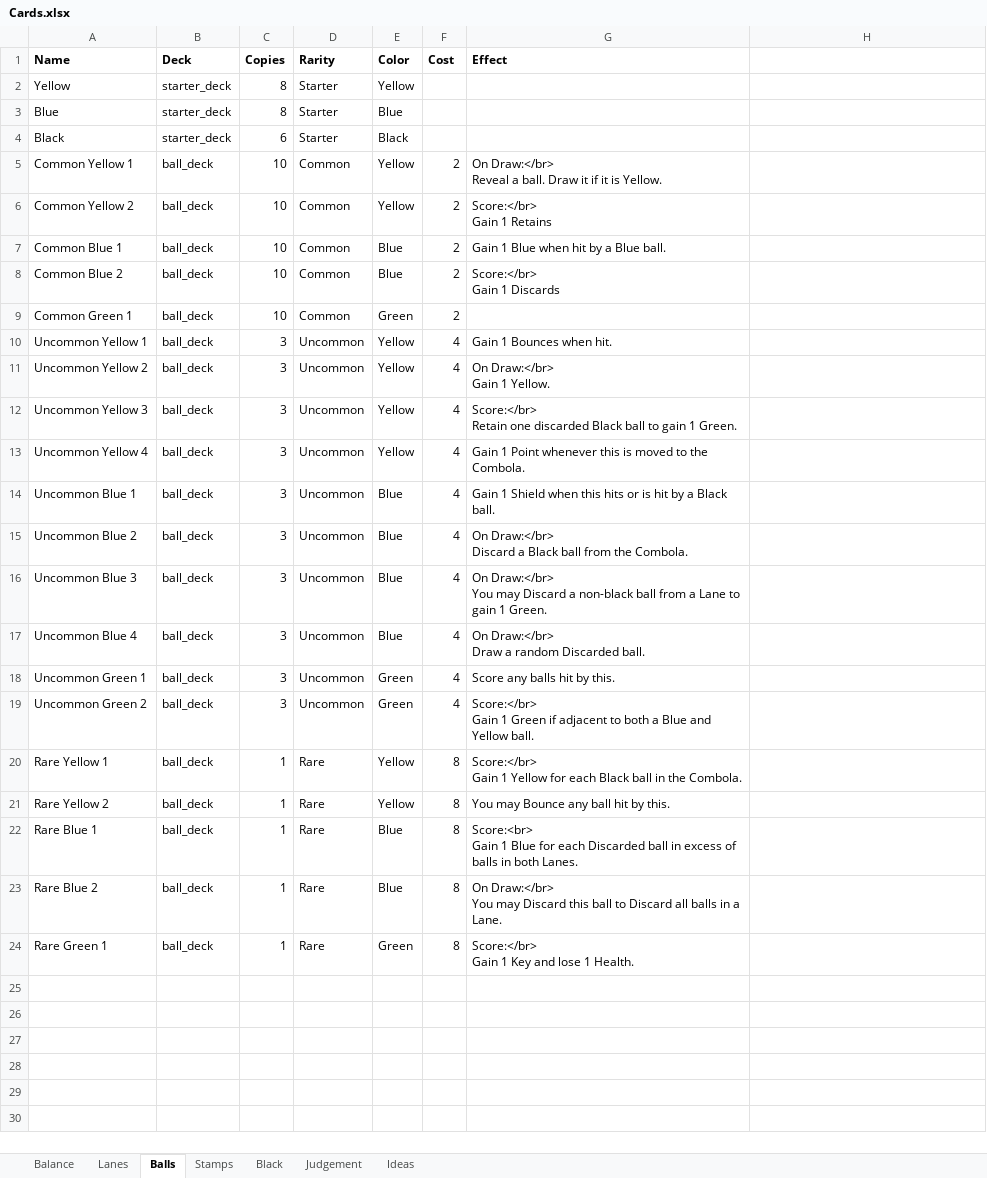
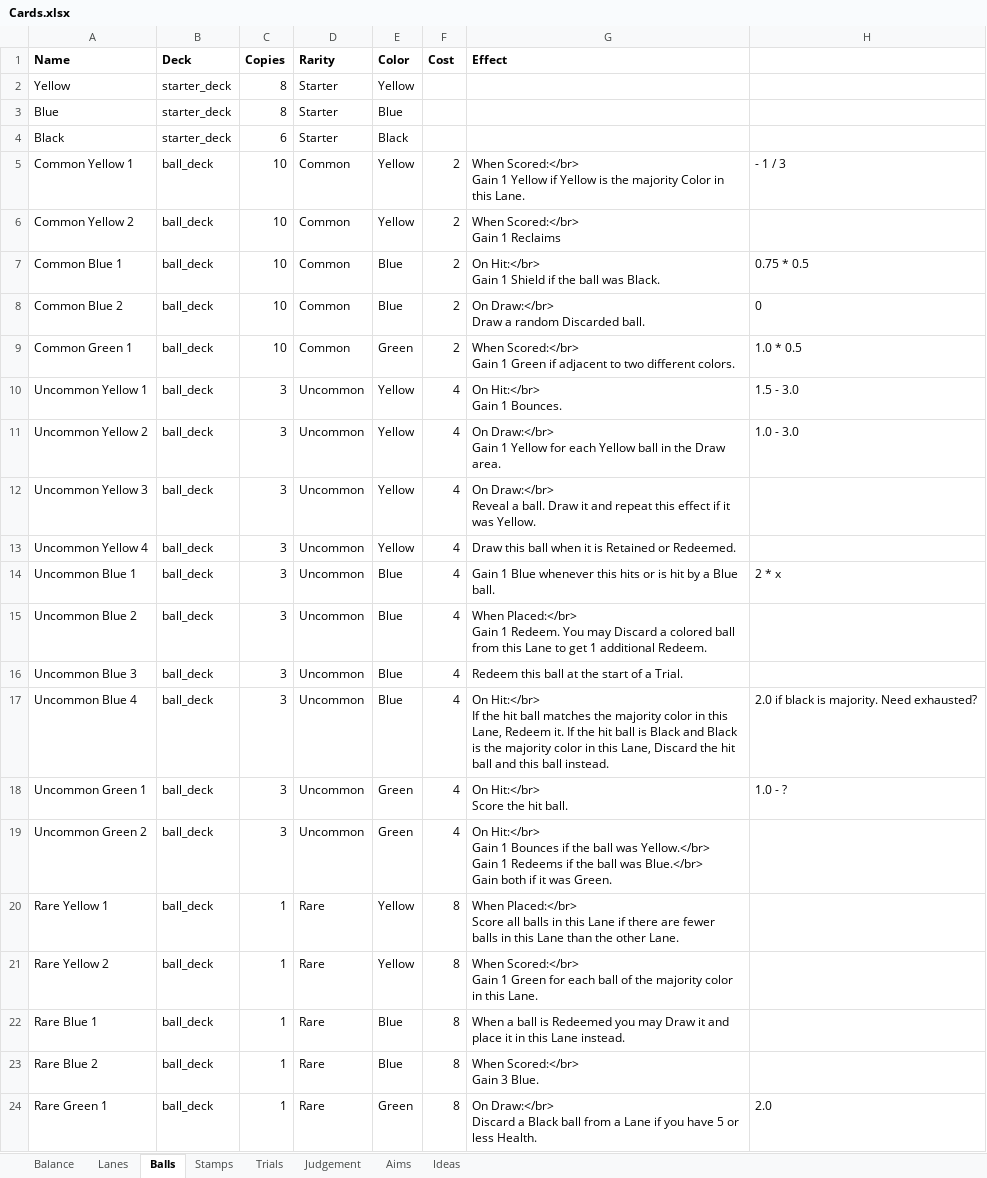
Before and after one commit to EmilRosen/ballers, an Excel workbook: Cards.xlsx, sheet Balls, drawn as a sheet; values as stored, in another font and other column widths than the file's, no borders; charts and pictures not drawn; ↵ is a line break in a cell; the diff names each change by its address in the sheet, - before the commit and + after, or states it on an @@ line.

```diff
--- a/Cards.xlsx (sheet Balls)
+++ b/Cards.xlsx (sheet Balls)
-sheet tab: Black
+sheet tab: Trials
+sheet tab: Aims
-G5 (Effect): On Draw:</br> ↵ Reveal a ball. Draw it if it is Yellow.
+G5 (Effect): When Scored:</br> ↵ Gain 1 Yellow if Yellow is the majority Color in this Lane.
-H5: (empty)
+H5: - 1 / 3
-G6 (Effect): Score:</br> ↵ Gain 1 Retains
+G6 (Effect): When Scored:</br> ↵ Gain 1 Reclaims
-G7 (Effect): Gain 1 Blue when hit by a Blue ball.
+G7 (Effect): On Hit:</br> ↵ Gain 1 Shield if the ball was Black.
-H7: (empty)
+H7: 0.75 * 0.5
-G8 (Effect): Score:</br> ↵ Gain 1 Discards
+G8 (Effect): On Draw:</br> ↵ Draw a random Discarded ball.
-H8: (empty)
+H8: 0
-G9 (Effect): (empty)
+G9 (Effect): When Scored:</br> ↵ Gain 1 Green if adjacent to two different colors.
-H9: (empty)
+H9: 1.0 * 0.5
-G10 (Effect): Gain 1 Bounces when hit.
+G10 (Effect): On Hit:</br> ↵ Gain 1 Bounces.
-H10: (empty)
+H10: 1.5 - 3.0
-G11 (Effect): …Gain 1 Yellow.
+G11 (Effect): …Gain 1 Yellow for each Yellow ball in the Draw area.
-H11: (empty)
+H11: 1.0 - 3.0
-G12 (Effect): Score:</br> ↵ Retain one discarded Black ball to gain 1 Green.
+G12 (Effect): On Draw:</br> ↵ Reveal a ball. Draw it and repeat this effect if it was Yellow.
-G13 (Effect): Gain 1 Point whenever this is moved to the Combola.
+G13 (Effect): Draw this ball when it is Retained or Redeemed.
-G14 (Effect): Gain 1 Shield when this hits or is hit by a Black ball.
+G14 (Effect): Gain 1 Blue whenever this hits or is hit by a Blue ball.
-H14: (empty)
+H14: 2 * x
-G15 (Effect): On Draw:</br> ↵ Discard a Black ball from the Combola.
+G15 (Effect): When Placed:</br> ↵ Gain 1 Redeem. You may Discard a colored ball from this Lane to get 1 additional Redeem.
-G16 (Effect): On Draw:</br> ↵ You may Discard a non-black ball from a Lane to gain 1 Green.
+G16 (Effect): Redeem this ball at the start of a Trial.
-G17 (Effect): On Draw:</br> ↵ Draw a random Discarded ball.
+G17 (Effect): On Hit:</br> ↵ If the hit ball matches the majority color in this Lane, Redeem it. If the hit ball is Black and Black is the majority color in this Lane, Discard the hit ball and this ball instead.
-H17: (empty)
+H17: 2.0 if black is majority. Need exhausted?
-G18 (Effect): Score any balls hit by this.
+G18 (Effect): On Hit:</br> ↵ Score the hit ball.
-H18: (empty)
+H18: 1.0 - ?
-G19 (Effect): Score:</br> ↵ Gain 1 Green if adjacent to both a Blue and Yellow ball.
+G19 (Effect): On Hit:</br> ↵ Gain 1 Bounces if the ball was Yellow.</br> ↵ Gain 1 Redeems if the ball was Blue.</br> ↵ Gain both if it was Green.
-G20 (Effect): Score:</br> ↵ Gain 1 Yellow for each Black ball in the Combola.
+G20 (Effect): When Placed:</br> ↵ Score all balls in this Lane if there are fewer balls in this Lane than the other Lane.
-G21 (Effect): You may Bounce any ball hit by this.
+G21 (Effect): When Scored:</br> ↵ Gain 1 Green for each ball of the majority color in this Lane.
-G22 (Effect): Score:<br> ↵ Gain 1 Blue for each Discarded ball in excess of balls in both Lanes.
+G22 (Effect): When a ball is Redeemed you may Draw it and place it in this Lane instead.
-G23 (Effect): On Draw:</br> ↵ You may Discard this ball to Discard all balls in a Lane.
+G23 (Effect): When Scored:</br> ↵ Gain 3 Blue.
-G24 (Effect): Score:</br> ↵ Gain 1 Key and lose 1 Health.
+G24 (Effect): On Draw:</br> ↵ Discard a Black ball from a Lane if you have 5 or less Health.
-H24: (empty)
+H24: 2.0
```
Also changed, not shown: sheet Stamps, sheet Lanes, sheet Trials, charts or pictures, 56 other files.
